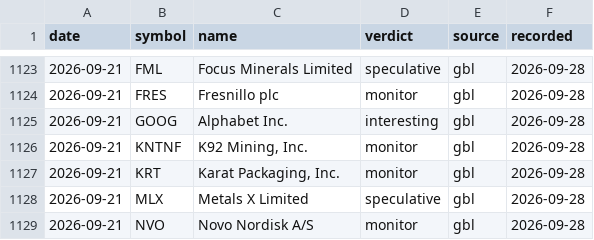
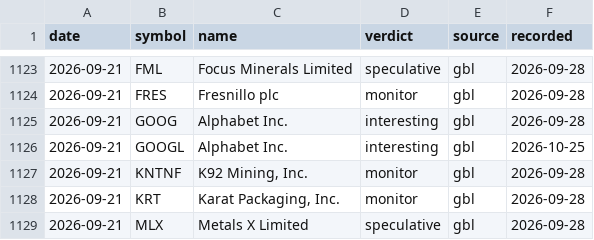
Before and after one commit to waitingisthework/verdict-ledger, a CSV file: verdicts.csv, drawn as a sheet; only a part is shown, gaps mark what is left out; the shorter side is filled out with more unchanged rows; the diff names each change by its address in the sheet, - before the commit and + after, or states it on an @@ line.

Commit message:
Ledger 2026-10-25: +1 verdicts, 1 revisions

```diff
--- a/verdicts.csv
+++ b/verdicts.csv
+row 1126: 2026-09-21 | GOOGL | Alphabet Inc. | interesting | gbl | 2026-10-25
```
Also changed, not shown: 4 other files.
